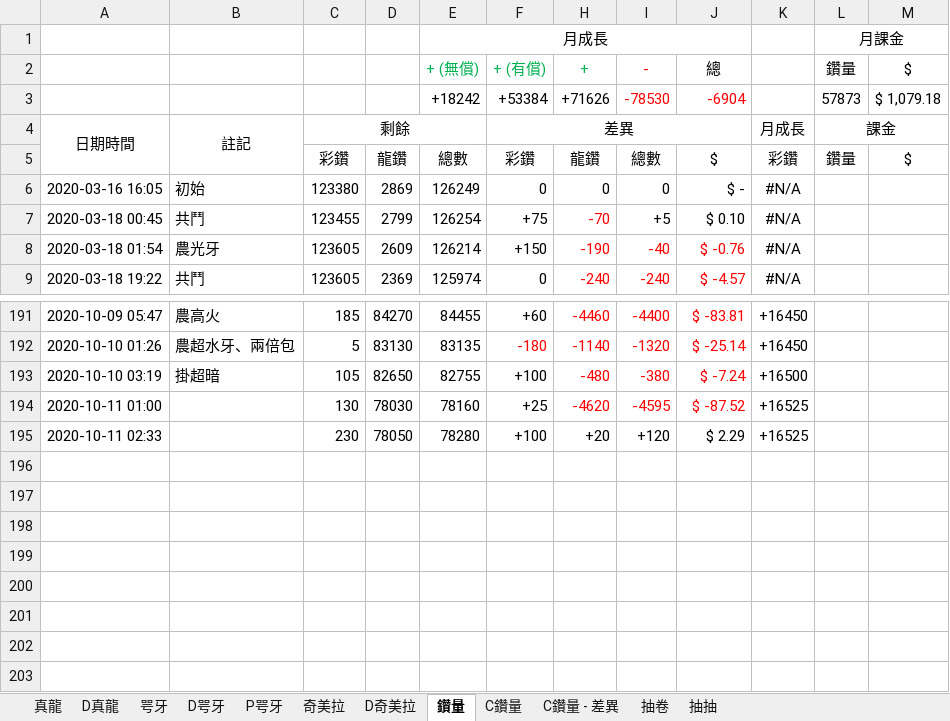
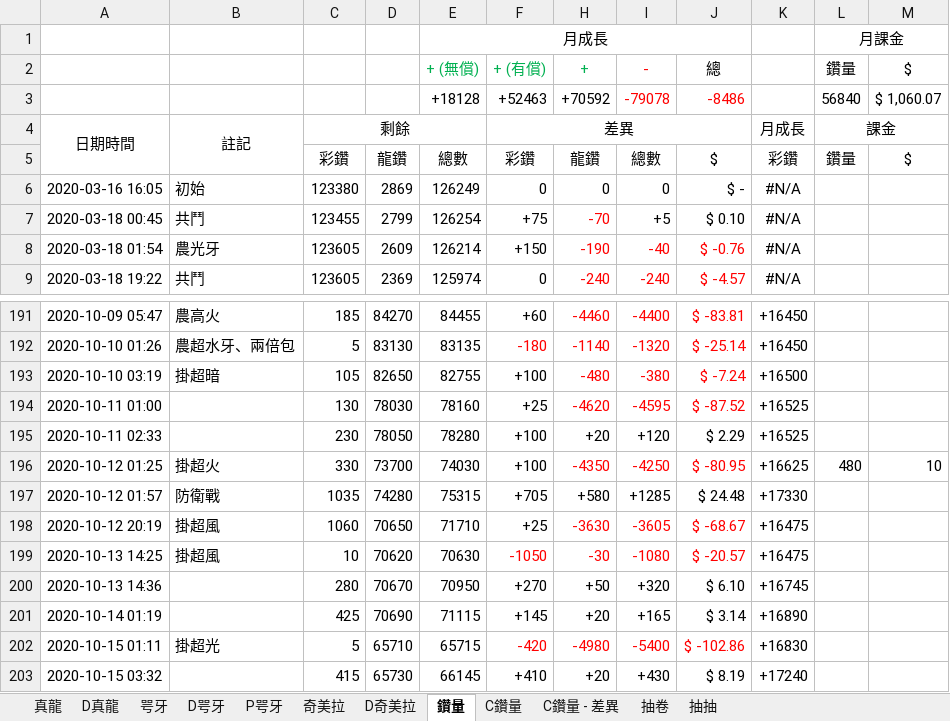
Before and after one commit to RaenonX-DL/dragalia-data-track, an Excel workbook: Dragalia Data.xlsx, sheet 鑽量, drawn as a sheet; only a part is shown, gaps mark what is left out; values as stored, in another font and other column widths than the file's, no borders; removed rows and columns are numbered as before the commit, all else as after; the diff names each change by its address in the sheet, - before the commit and + after, or states it on an @@ line.

```diff
--- a/Dragalia Data.xlsx (sheet 鑽量)
+++ b/Dragalia Data.xlsx (sheet 鑽量)
-row 3:  |  |  |  | +18242 | +53384 | +71626 | -78530 | -6904 |  | 57873 | $ 1,079.18
+row 3:  |  |  |  | +18128 | +52463 | +70592 | -79078 | -8486 |  | 56840 | $ 1,060.07
+row 196: 2020-10-12 01:25 | 掛超火 | 330 | 73700 | 74030 | +100 | -4350 | -4250 | $ -80.95 | +16625 | 480 | 10
+row 197: 2020-10-12 01:57 | 防衛戰 | 1035 | 74280 | 75315 | +705 | +580 | +1285 | $ 24.48 | +17330
+row 198: 2020-10-12 20:19 | 掛超風 | 1060 | 70650 | 71710 | +25 | -3630 | -3605 | $ -68.67 | +16475
+row 199: 2020-10-13 14:25 | 掛超風 | 10 | 70620 | 70630 | -1050 | -30 | -1080 | $ -20.57 | +16475
+row 200: 2020-10-13 14:36 |  | 280 | 70670 | 70950 | +270 | +50 | +320 | $ 6.10 | +16745
+row 201: 2020-10-14 01:19 |  | 425 | 70690 | 71115 | +145 | +20 | +165 | $ 3.14 | +16890
+row 202: 2020-10-15 01:11 | 掛超光 | 5 | 65710 | 65715 | -420 | -4980 | -5400 | $ -102.86 | +16830
+row 203: 2020-10-15 03:32 |  | 415 | 65730 | 66145 | +410 | +20 | +430 | $ 8.19 | +17240
```
Also changed, not shown: sheet 咢牙, sheet D真龍, sheet 真龍, sheet 抽卷, sheet D咢牙, sheet 抽抽, formulas that keep their value, hidden cells, charts or pictures.
